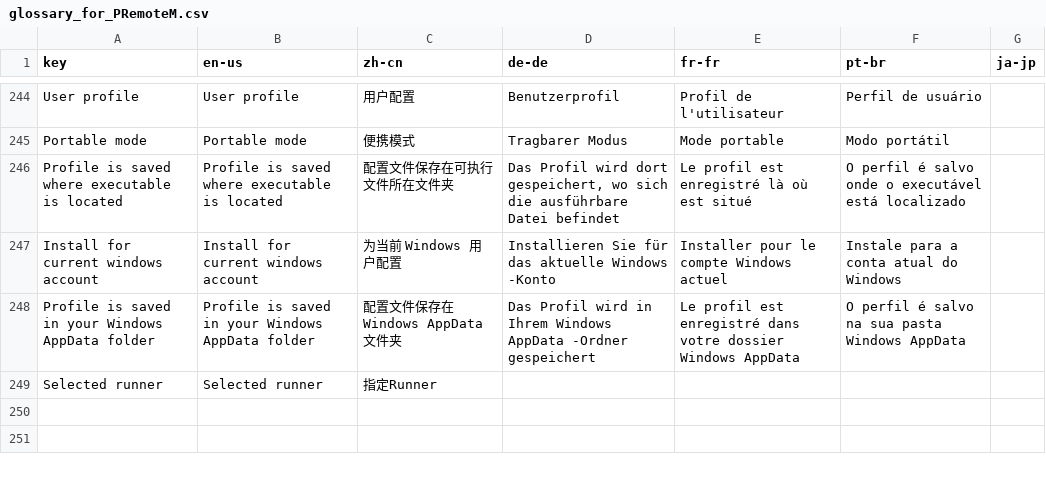
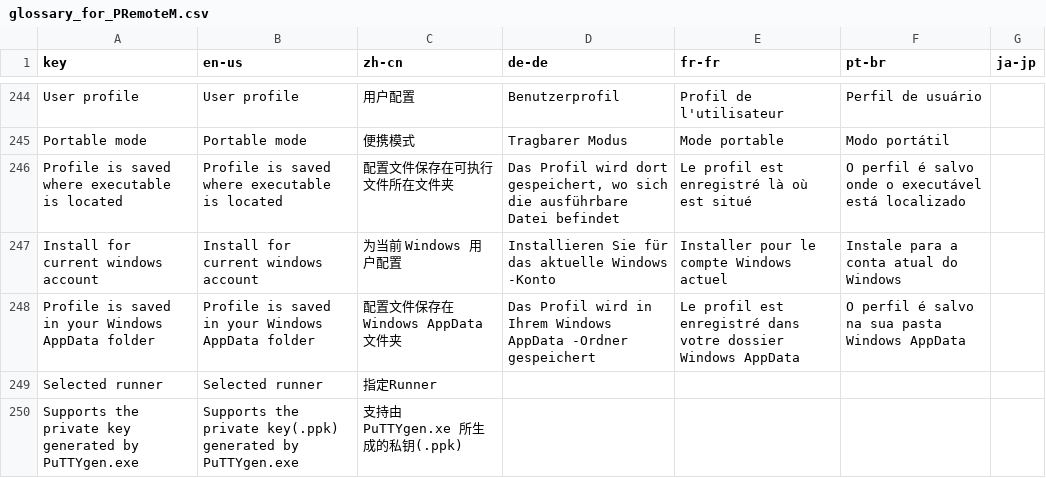
Before and after one commit to 1Remote/1Remote, a CSV file: Ui/Resources/Languages/glossary_for_PRemoteM.csv, drawn as a sheet; only a part is shown, gaps mark what is left out; the diff names each change by its address in the sheet, - before the commit and + after, or states it on an @@ line.

```diff
--- a/Ui/Resources/Languages/glossary_for_PRemoteM.csv
+++ b/Ui/Resources/Languages/glossary_for_PRemoteM.csv
+row 250: Supports the private key generated by PuTTYgen.exe | Supports the private key(.ppk) generated by PuTTYgen.exe | 支持由 PuTTYgen.xe 所生成的私钥(.ppk)
```
Also changed, not shown: Ui/Resources/Languages/glossary_for_PRemoteM_translated_by_google.csv, 16 other files.
